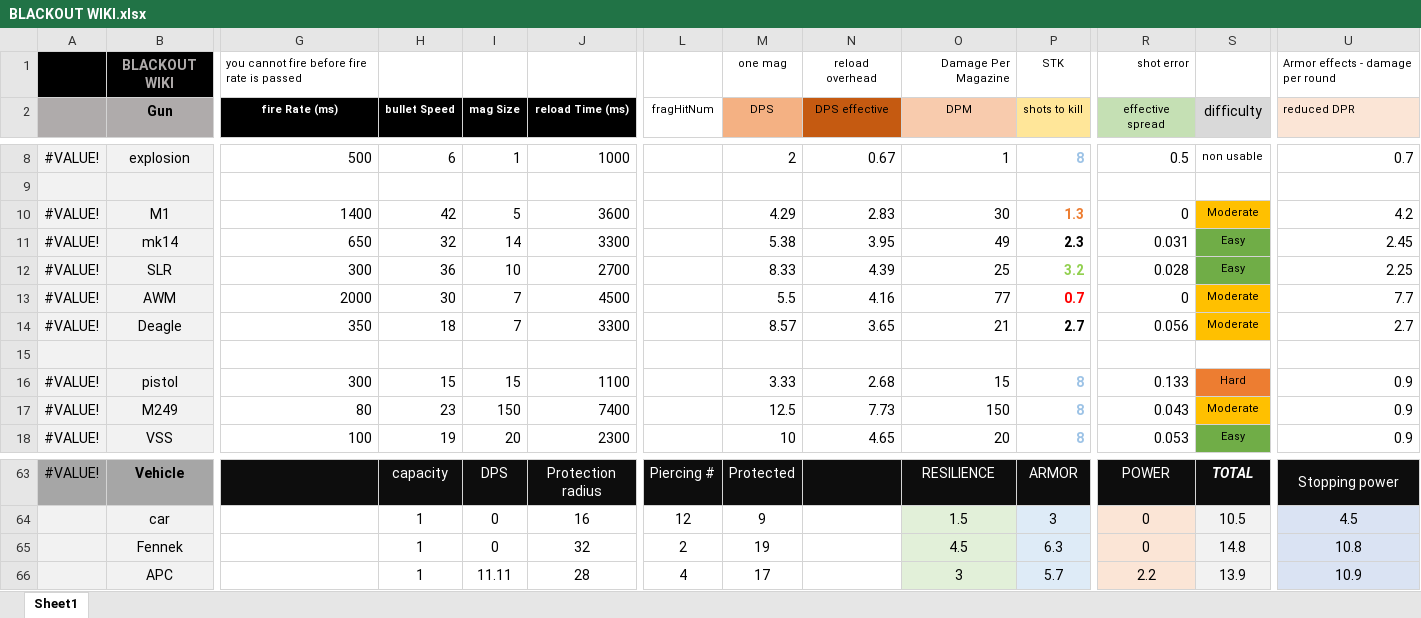
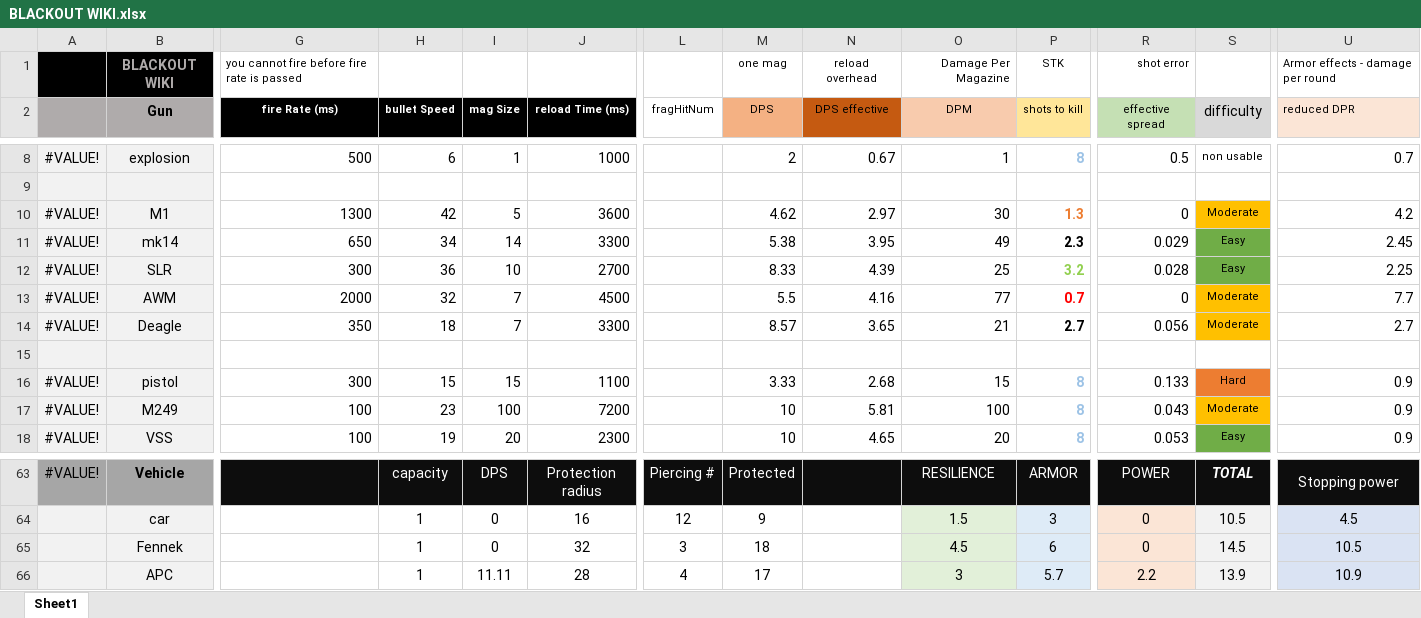
Before and after one commit to blueSparrow2000/blackout_deathmatch, an Excel workbook: BLACKOUT WIKI.xlsx, sheet Sheet1, drawn as a sheet; only a part is shown, gaps mark what is left out; values as stored, in another font and other column widths than the file's, no borders; charts and pictures not drawn; the diff names each change by its address in the sheet, - before the commit and + after, or states it on an @@ line.

```diff
--- a/BLACKOUT WIKI.xlsx (sheet Sheet1)
+++ b/BLACKOUT WIKI.xlsx (sheet Sheet1)
-G10 (fire Rate (ms)): 1400
+G10 (fire Rate (ms)): 1300
-M10 (DPS): 4.29
+M10 (DPS): 4.62
-N10 (DPS effective): 2.83
+N10 (DPS effective): 2.97
-H11 (bullet Speed): 32
+H11 (bullet Speed): 34
-R11 (effective spread): 0.031
+R11 (effective spread): 0.029
-H13 (bullet Speed): 30
+H13 (bullet Speed): 32
-G17 (fire Rate (ms)): 80
+G17 (fire Rate (ms)): 100
-I17 (mag Size): 150
+I17 (mag Size): 100
-J17 (reload Time (ms)): 7400
+J17 (reload Time (ms)): 7200
-M17 (DPS): 12.5
+M17 (DPS): 10
-N17 (DPS effective): 7.73
+N17 (DPS effective): 5.81
-O17 (DPM): 150
+O17 (DPM): 100
-L65 (fragHitNum): 2
+L65 (fragHitNum): 3
-M65 (DPS): 19
+M65 (DPS): 18
-P65 (shots to kill): 6.3
+P65 (shots to kill): 6
-S65 (difficulty): 14.8
+S65 (difficulty): 14.5
-U65 (reduced DPR): 10.8
+U65 (reduced DPR): 10.5
```
Also changed, not shown: 4 other files.
